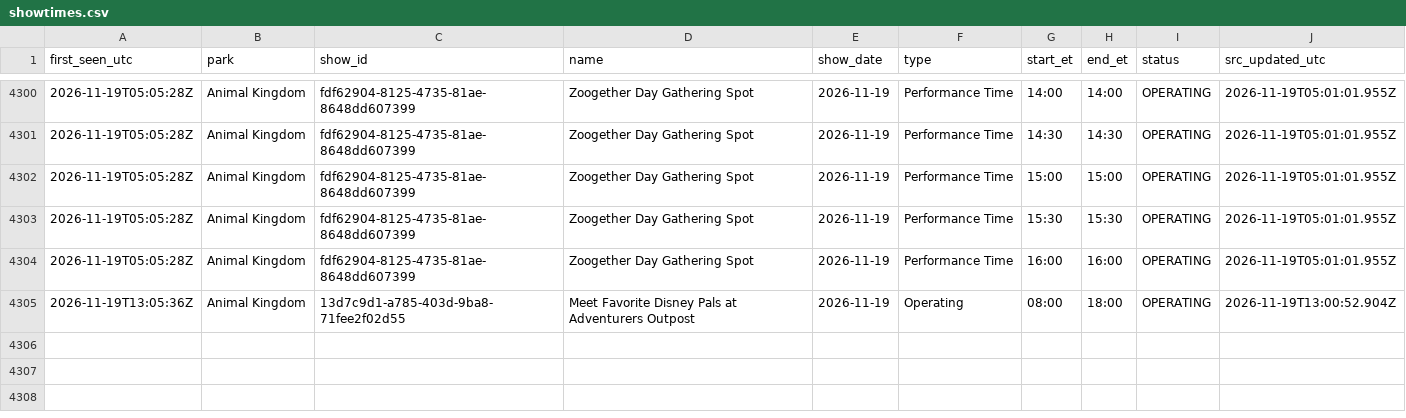
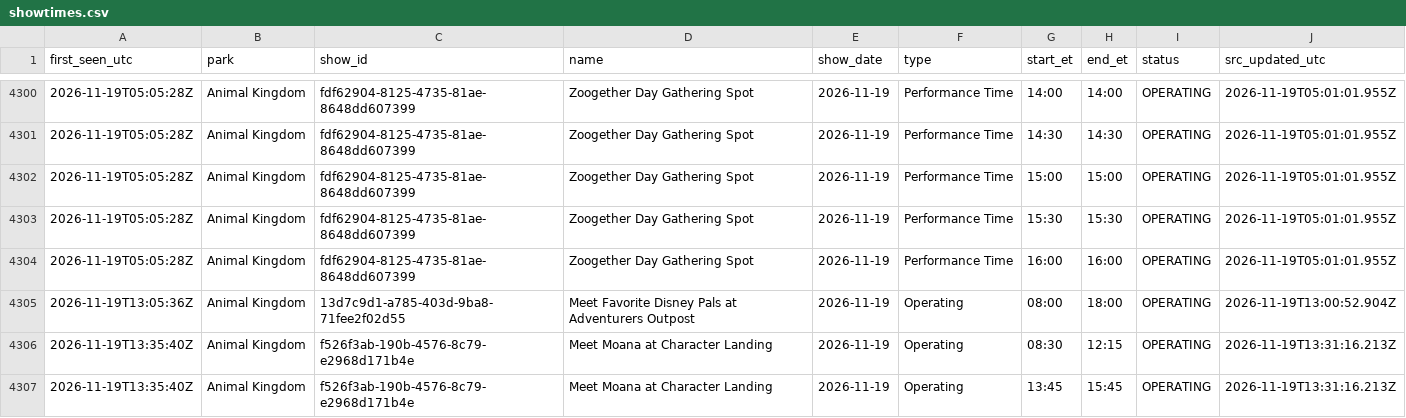
Before and after one commit to swerve357/mk-forecast, a CSV file: data/showtimes.csv, drawn as a sheet; only a part is shown, gaps mark what is left out.

```diff
--- a/data/showtimes.csv
+++ b/data/showtimes.csv
@@ -4305 +4305,3 @@ first_seen_utc,park,show_id,name,show_date,type,start_et,end_et,status,src_updat
 2026-11-19T13:05:36Z,Animal Kingdom,13d7c9d1-a785-403d-9ba8-71fee2f02d55,Meet Favorite Disney Pals at Adventurers Outpost,2026-11-19,Operating,08:00,18:00,OPERATING,2026-11-19T13:00:52.904Z
+2026-11-19T13:35:40Z,Animal Kingdom,f526f3ab-190b-4576-8c79-e2968d171b4e,Meet Moana at Character Landing,2026-11-19,Operating,08:30,12:15,OPERATING,2026-11-19T13:31:16.213Z
+2026-11-19T13:35:40Z,Animal Kingdom,f526f3ab-190b-4576-8c79-e2968d171b4e,Meet Moana at Character Landing,2026-11-19,Operating,13:45,15:45,OPERATING,2026-11-19T13:31:16.213Z
```
Also changed, not shown: data/pred_log_animal_kingdom.csv, data/show_changes.csv, 13 other files.
